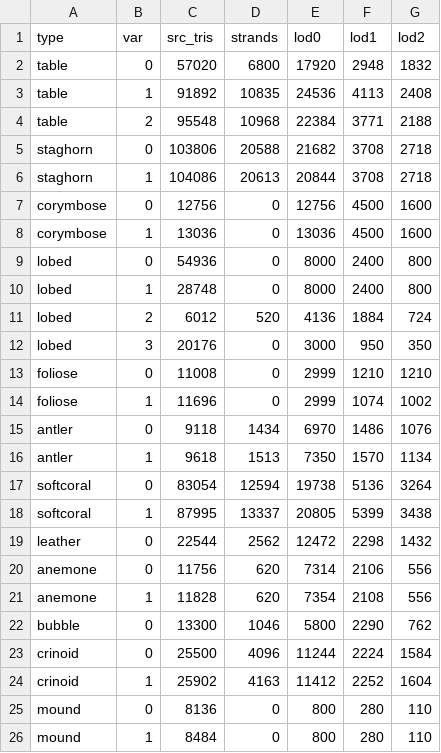
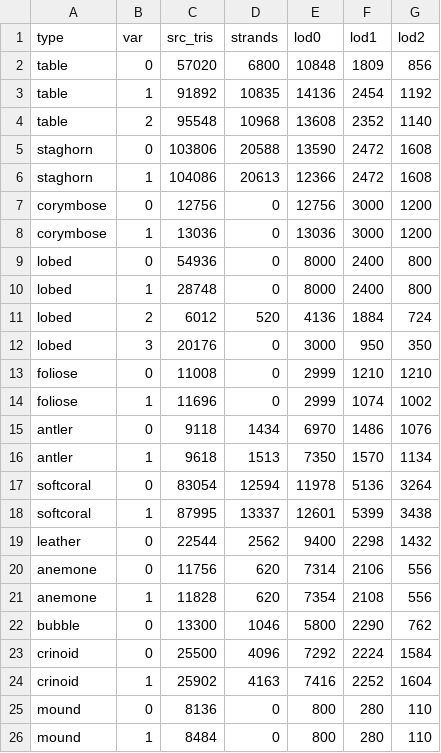
Before and after one commit to ArtemHashchak/ostrov, a TSV file: assets/corals/report.tsv, drawn as a sheet; only a part is shown.

```diff
--- a/assets/corals/report.tsv
+++ b/assets/corals/report.tsv
@@ -1,9 +1,9 @@
 type	var	src_tris	strands	lod0	lod1	lod2
-table	0	57020	6800	17920	2948	1832
-table	1	91892	10835	24536	4113	2408
-table	2	95548	10968	22384	3771	2188
-staghorn	0	103806	20588	21682	3708	2718
-staghorn	1	104086	20613	20844	3708	2718
-corymbose	0	12756	0	12756	4500	1600
-corymbose	1	13036	0	13036	4500	1600
+table	0	57020	6800	10848	1809	856
+table	1	91892	10835	14136	2454	1192
+table	2	95548	10968	13608	2352	1140
+staghorn	0	103806	20588	13590	2472	1608
+staghorn	1	104086	20613	12366	2472	1608
+corymbose	0	12756	0	12756	3000	1200
+corymbose	1	13036	0	13036	3000	1200
 lobed	0	54936	0	8000	2400	800
@@ -16,5 +16,5 @@ antler	0	9118	1434	6970	1486	1076
 antler	1	9618	1513	7350	1570	1134
-softcoral	0	83054	12594	19738	5136	3264
-softcoral	1	87995	13337	20805	5399	3438
-leather	0	22544	2562	12472	2298	1432
+softcoral	0	83054	12594	11978	5136	3264
+softcoral	1	87995	13337	12601	5399	3438
+leather	0	22544	2562	9400	2298	1432
 anemone	0	11756	620	7314	2106	556
@@ -22,4 +22,4 @@ anemone	1	11828	620	7354	2108	556
 bubble	0	13300	1046	5800	2290	762
-crinoid	0	25500	4096	11244	2224	1584
-crinoid	1	25902	4163	11412	2252	1604
+crinoid	0	25500	4096	7292	2224	1584
+crinoid	1	25902	4163	7416	2252	1604
 mound	0	8136	0	800	280	110
```
Also changed, not shown: 3 other files.
